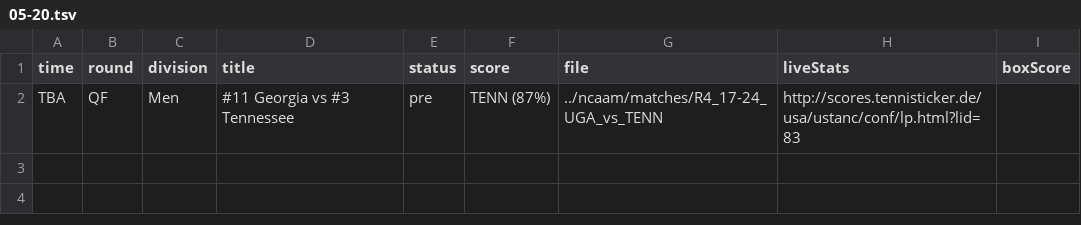
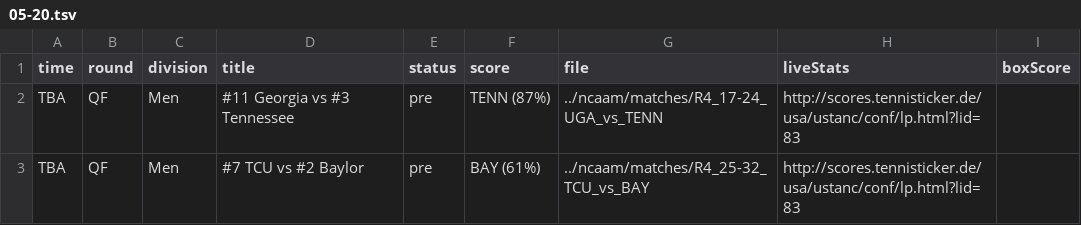
Before and after one commit to slam10s/may-madness, a TSV file: data/2020-21/schedule/05-20.tsv, drawn as a sheet; the diff names each change by its address in the sheet, - before the commit and + after, or states it on an @@ line.

```diff
--- a/data/2020-21/schedule/05-20.tsv
+++ b/data/2020-21/schedule/05-20.tsv
+row 3: TBA | QF | Men | #7 TCU vs #2 Baylor | pre | BAY (61%) | ../ncaam/matches/R4_25-32_TCU_vs_BAY | http://scores.tennisticker.de/usa/ustanc/conf/lp.html?lid=83
```
Also changed, not shown: data/2020-21/ncaam/schedule.tsv, data/2020-21/ncaam/scores.tsv, 7 other files.
